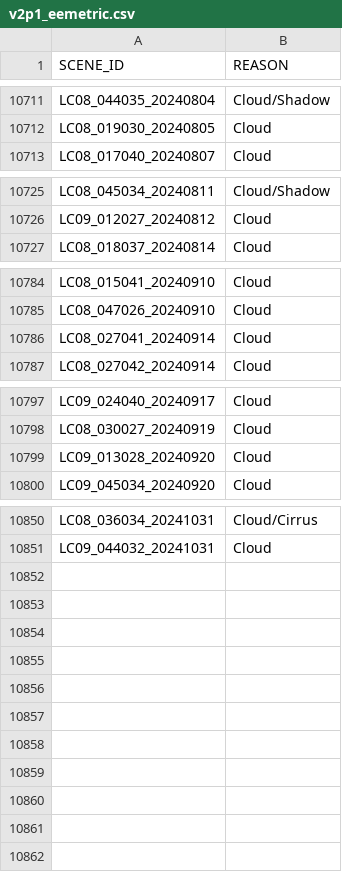
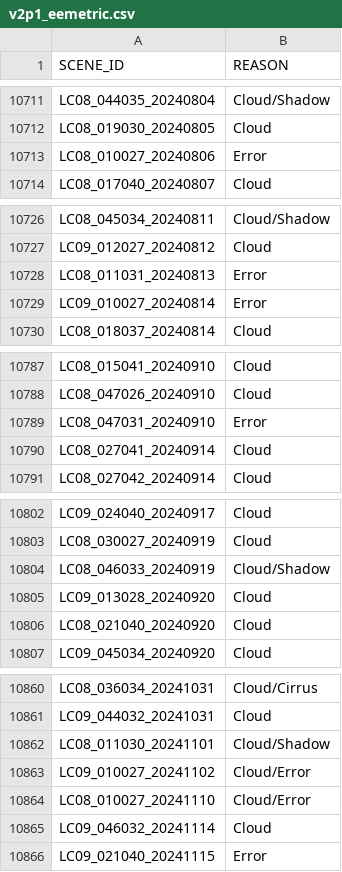
Before and after one commit to cgmorton/scene-skip-list, a CSV file: v2p1_eemetric.csv, drawn as a sheet; only a part is shown, gaps mark what is left out; the diff covers the shown part only; the diff names each change by its address in the sheet, - before the commit and + after, or states it on an @@ line.

Commit message:
2024-11-22 Updates EEMETRIC

```diff
--- a/v2p1_eemetric.csv
+++ b/v2p1_eemetric.csv
+row 10713: LC08_010027_20240806 | Error
+row 10728: LC08_011031_20240813 | Error
+row 10729: LC09_010027_20240814 | Error
+row 10789: LC08_047031_20240910 | Error
+row 10804: LC08_046033_20240919 | Cloud/Shadow
+row 10806: LC08_021040_20240920 | Cloud
+row 10862: LC08_011030_20241101 | Cloud/Shadow
+row 10863: LC09_010027_20241102 | Cloud/Error
+row 10864: LC08_010027_20241110 | Cloud/Error
+row 10865: LC09_046032_20241114 | Cloud
+row 10866: LC09_021040_20241115 | Error
```
Also changed, not shown: 4 added rows elsewhere in this file, 1 other file.
